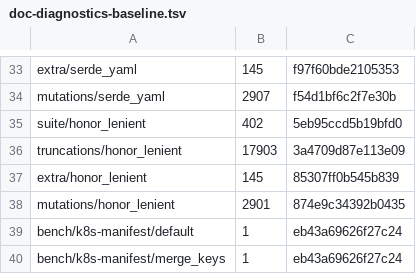
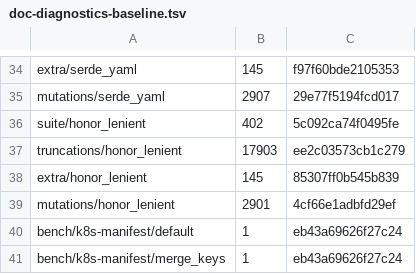
Before and after one commit to recursive-ai-oss/oneyaml-rust, a TSV file: crates/bench/data/doc-diagnostics-baseline.tsv, drawn as a sheet; only a part is shown, gaps mark what is left out; addresses are those after the commit; the diff covers the shown part only; the diff names each change by its address in the sheet, - before the commit and + after, or states it on an @@ line.

```diff
--- a/crates/bench/data/doc-diagnostics-baseline.tsv
+++ b/crates/bench/data/doc-diagnostics-baseline.tsv
-C35: f54d1bf6c2f7e30b
+C35: 29e77f5194fcd017
-C36: 5eb95ccd5b19bfd0
+C36: 5c092ca74f0495fe
-C37: 3a4709d87e113e09
+C37: ee2c03573cb1c279
-C39: 874e9c34392b0435
+C39: 4cf66e1adbfd29ef
```
Also changed, not shown: 1 added row and 20 edited cells elsewhere in this file, crates/bench/data/doc-diagnostics-bom-baseline.tsv, 26 other files.
